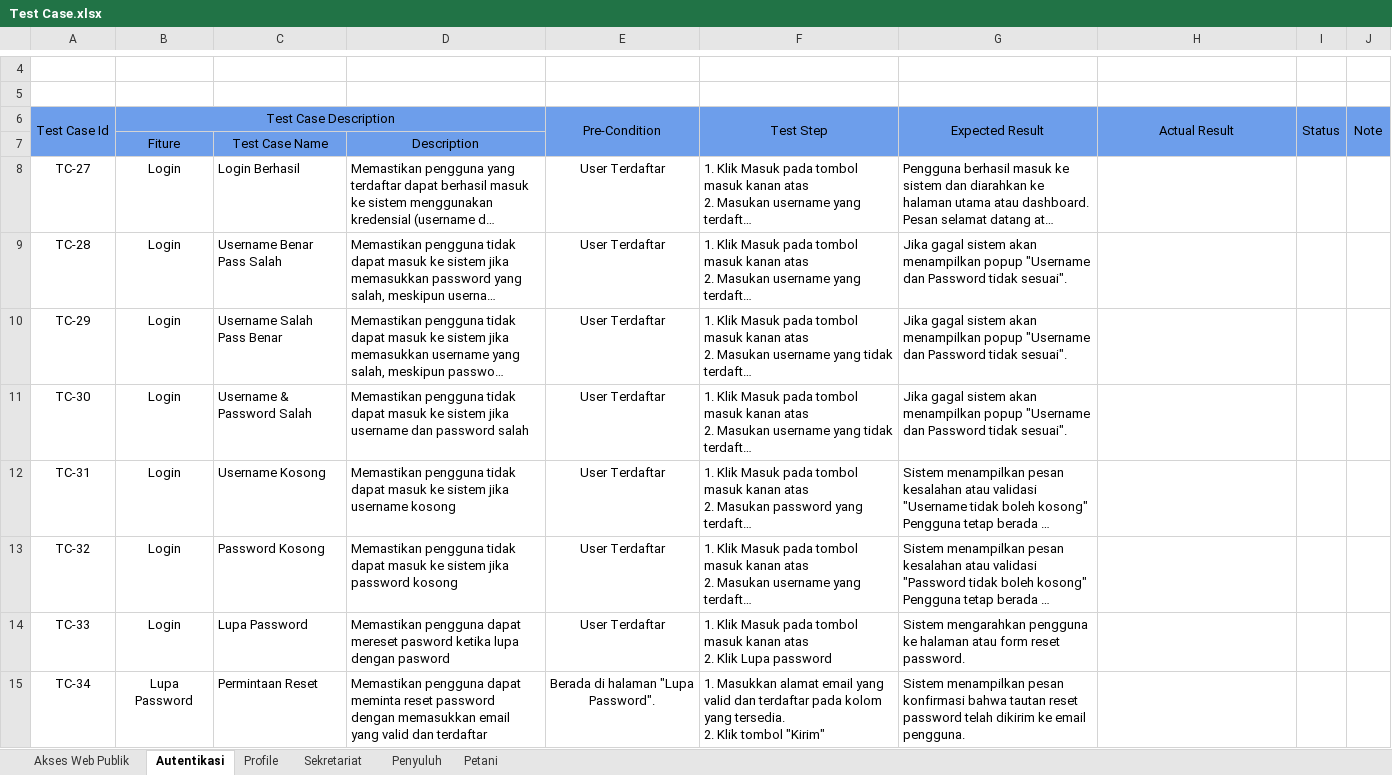
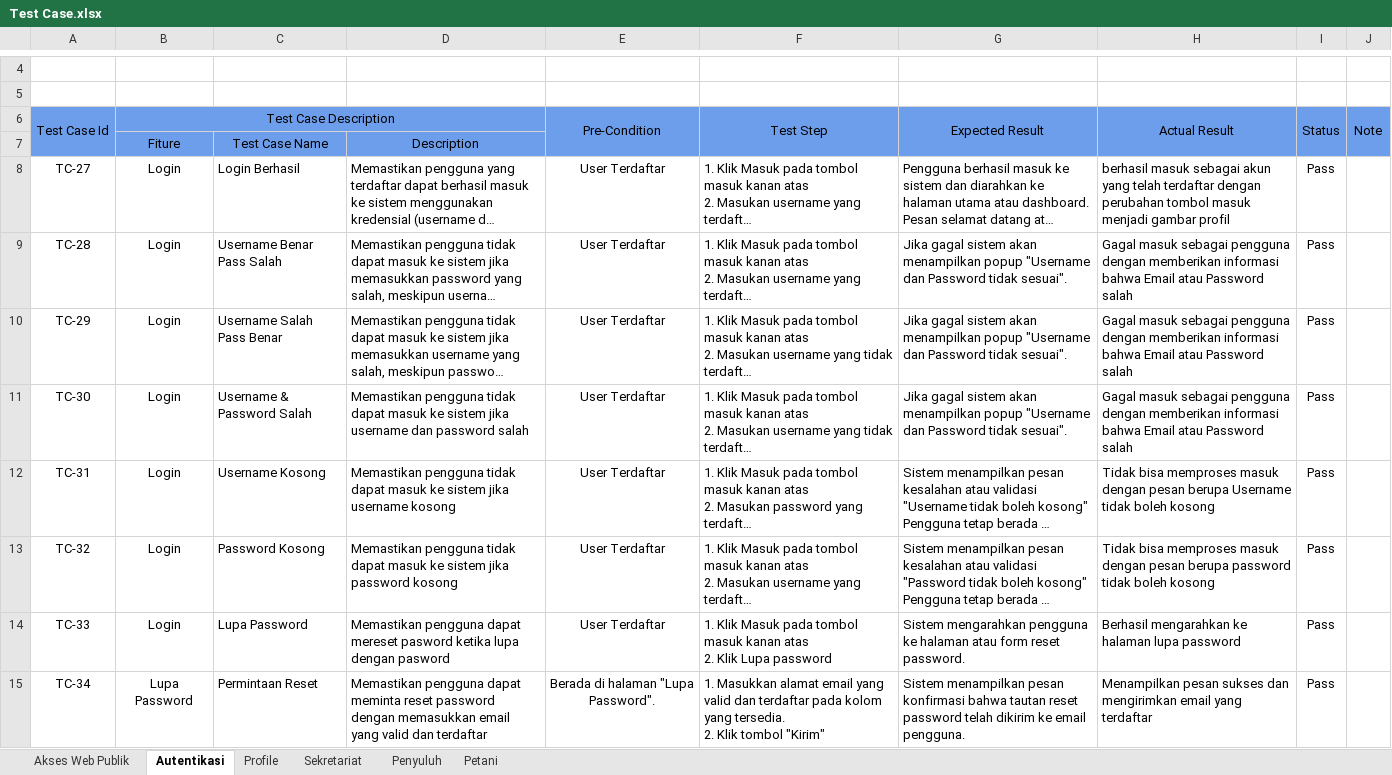
Before and after one commit to Arnora334/QA-Documentation-SIPETAHUT, an Excel workbook: Test Case/Test Case.xlsx, sheet Autentikasi, drawn as a sheet; only a part is shown, gaps mark what is left out; long unchanged cells end in …; values as stored, in another font and other column widths than the file's, no borders; conditional formats not drawn; the diff covers the shown part only; the diff names each change by its address in the sheet, - before the commit and + after, or states it on an @@ line.

Commit message:
Menambahkan test case autentikasi yang telah di uji

```diff
--- a/Test Case/Test Case.xlsx (sheet Autentikasi)
+++ b/Test Case/Test Case.xlsx (sheet Autentikasi)
-H8: (empty)
+H8: berhasil masuk sebagai akun yang telah terdaftar dengan perubahan tombol masuk menjadi gambar profil
-I8:I15: (empty)
+I8:I15: Pass
-H9:H11: (empty)
+H9:H11: Gagal masuk sebagai pengguna dengan memberikan informasi bahwa Email atau Password salah
-H12: (empty)
+H12: Tidak bisa memproses masuk dengan pesan berupa Username tidak boleh kosong
-H13: (empty)
+H13: Tidak bisa memproses masuk dengan pesan berupa password tidak boleh kosong
-H14: (empty)
+H14: Berhasil mengarahkan ke halaman lupa password
-H15: (empty)
+H15: Menampilkan pesan sukses dan mengirimkan email yang terdaftar
```
Also changed, not shown: 17 edited cells elsewhere in this sheet.
